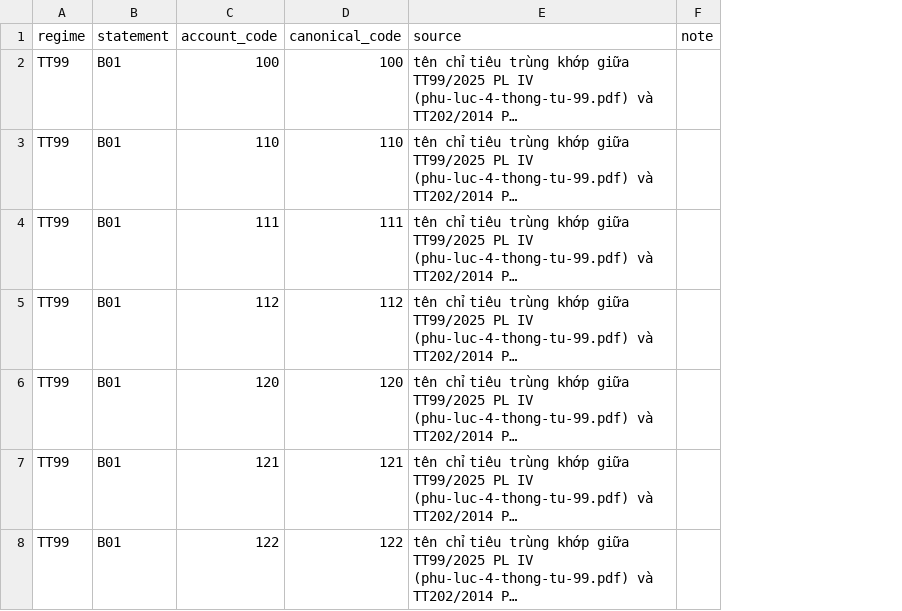
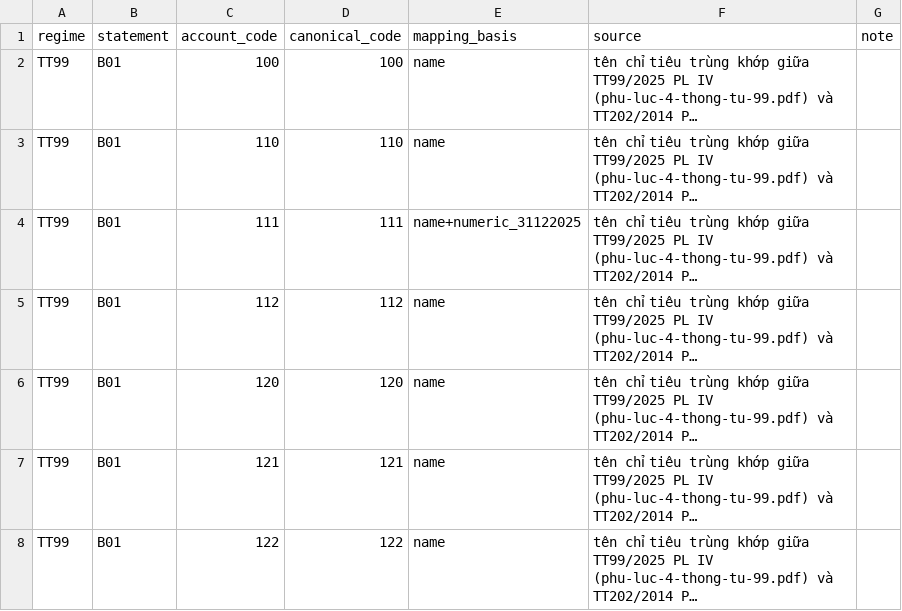
Before and after one commit to ThanhNhanNguyen-DA/data_lakehouse_mwg, a CSV file: config/account_code_regime_map.csv, drawn as a sheet; only a part is shown; long unchanged cells end in …; the diff covers the shown part only; the diff names each change by its address in the sheet, - before the commit and + after, or states it on an @@ line.

```diff
--- a/config/account_code_regime_map.csv
+++ b/config/account_code_regime_map.csv
+column E (mapping_basis), rows 2-8: name | name | name+numeric_31122025 | name | name | name | name
```
Also changed, not shown: 16 edited cells elsewhere in this file, 10 other files.
